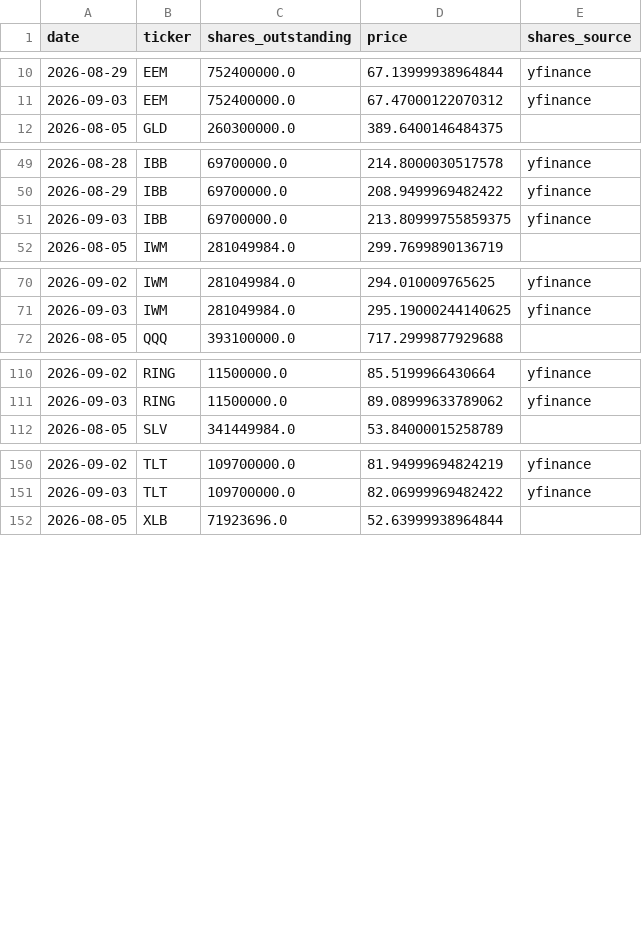
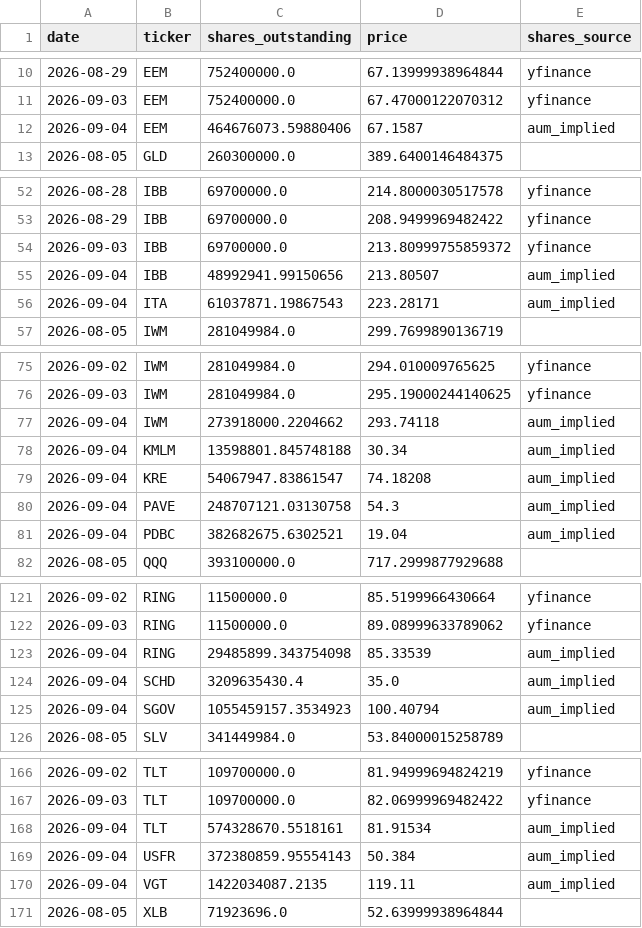
Before and after one commit to timothylundeen2008-web/Money_Flow, a CSV file: data/etf_shares_history.csv, drawn as a sheet; only a part is shown, gaps mark what is left out; the diff covers the shown part only.

```diff
--- a/data/etf_shares_history.csv
+++ b/data/etf_shares_history.csv
@@ -11,2 +11,3 @@ date,ticker,shares_outstanding,price,shares_source
 2026-09-03,EEM,752400000.0,67.47000122070312,yfinance
+2026-09-04,EEM,464676073.59880406,67.1587,aum_implied
 2026-08-05,GLD,260300000.0,389.6400146484375,
@@ -50,3 +53,5 @@ date,ticker,shares_outstanding,price,shares_source
 2026-08-29,IBB,69700000.0,208.9499969482422,yfinance
-2026-09-03,IBB,69700000.0,213.80999755859375,yfinance
+2026-09-03,IBB,69700000.0,213.80999755859372,yfinance
+2026-09-04,IBB,48992941.99150656,213.80507,aum_implied
+2026-09-04,ITA,61037871.19867543,223.28171,aum_implied
 2026-08-05,IWM,281049984.0,299.7699890136719,
@@ -71,2 +76,7 @@ date,ticker,shares_outstanding,price,shares_source
 2026-09-03,IWM,281049984.0,295.19000244140625,yfinance
+2026-09-04,IWM,273918000.2204662,293.74118,aum_implied
+2026-09-04,KMLM,13598801.845748188,30.34,aum_implied
+2026-09-04,KRE,54067947.83861547,74.18208,aum_implied
+2026-09-04,PAVE,248707121.03130758,54.3,aum_implied
+2026-09-04,PDBC,382682675.6302521,19.04,aum_implied
 2026-08-05,QQQ,393100000.0,717.2999877929688,
@@ -111,2 +122,5 @@ date,ticker,shares_outstanding,price,shares_source
 2026-09-03,RING,11500000.0,89.08999633789062,yfinance
+2026-09-04,RING,29485899.343754098,85.33539,aum_implied
+2026-09-04,SCHD,3209635430.4,35.0,aum_implied
+2026-09-04,SGOV,1055459157.3534923,100.40794,aum_implied
 2026-08-05,SLV,341449984.0,53.84000015258789,
@@ -151,2 +167,5 @@ date,ticker,shares_outstanding,price,shares_source
 2026-09-03,TLT,109700000.0,82.06999969482422,yfinance
+2026-09-04,TLT,574328670.5518161,81.91534,aum_implied
+2026-09-04,USFR,372380859.95554143,50.384,aum_implied
+2026-09-04,VGT,1422034087.2135,119.11,aum_implied
 2026-08-05,XLB,71923696.0,52.63999938964844,
```
Also changed, not shown: 17 added rows and 2 edited cells elsewhere in this file, 1 other file.
